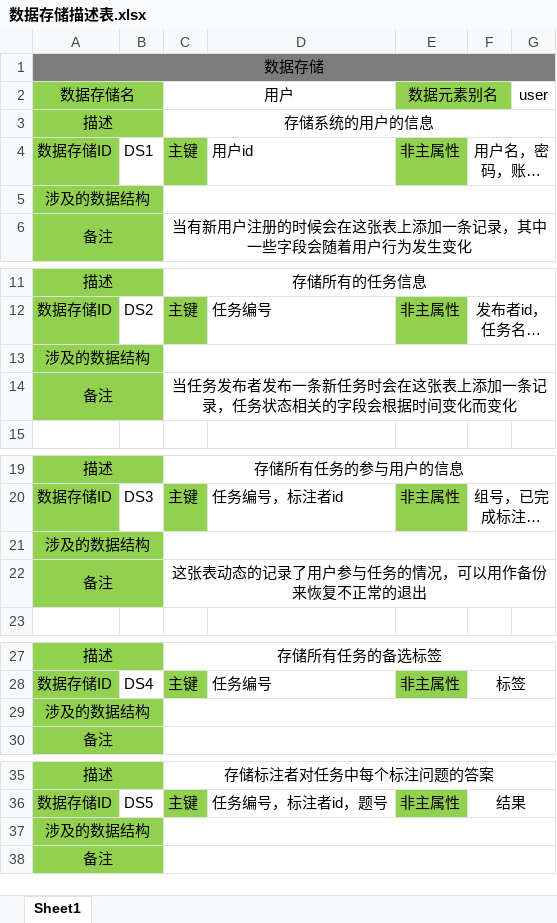
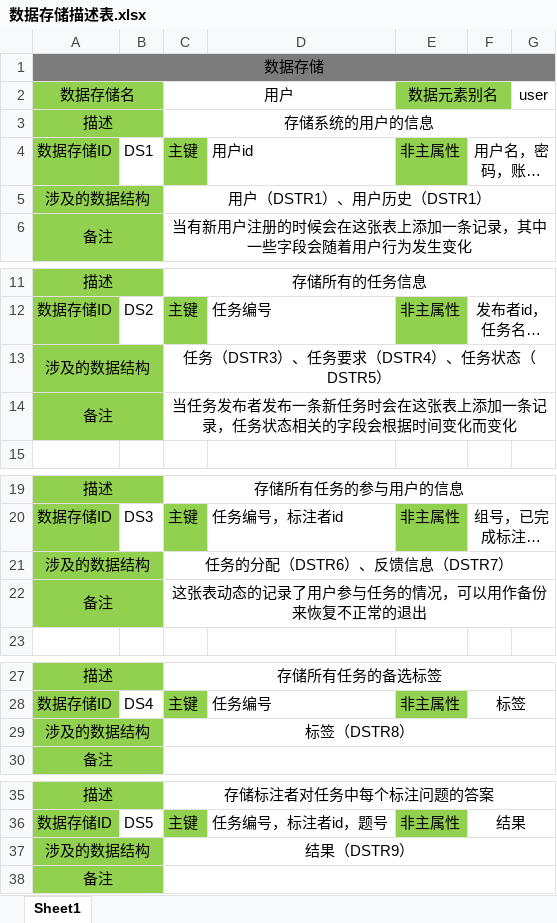
Before and after one commit to Data-Labeling-Platform/data_labeling, an Excel workbook: 数据存储描述表.xlsx, sheet Sheet1, drawn as a sheet; only a part is shown, gaps mark what is left out; long unchanged cells end in …; values as stored, in another font and other column widths than the file's, no borders; the diff names each change by its address in the sheet, - before the commit and + after, or states it on an @@ line.

```diff
--- a/数据存储描述表.xlsx (sheet Sheet1)
+++ b/数据存储描述表.xlsx (sheet Sheet1)
-C5: (empty)
+C5: 用户（DSTR1）、用户历史（DSTR1）
-C13: (empty)
+C13: 任务（DSTR3）、任务要求（DSTR4）、任务状态（DSTR5）
-C21: (empty)
+C21: 任务的分配（DSTR6）、反馈信息（DSTR7）
-C29: (empty)
+C29: 标签（DSTR8）
-C37: (empty)
+C37: 结果（DSTR9）
```
Also changed, not shown: 数据结构描述表.xlsx, 1 other file.
